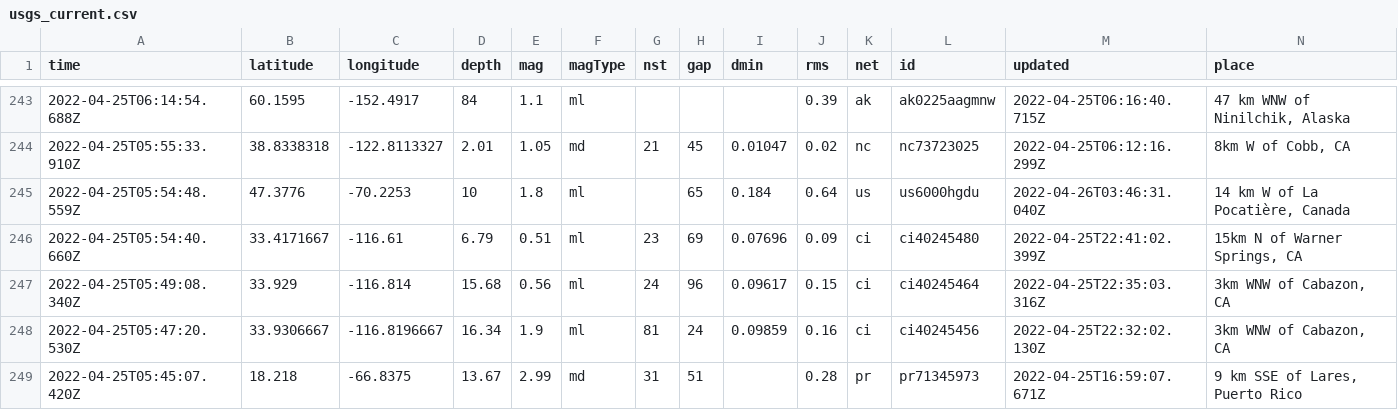
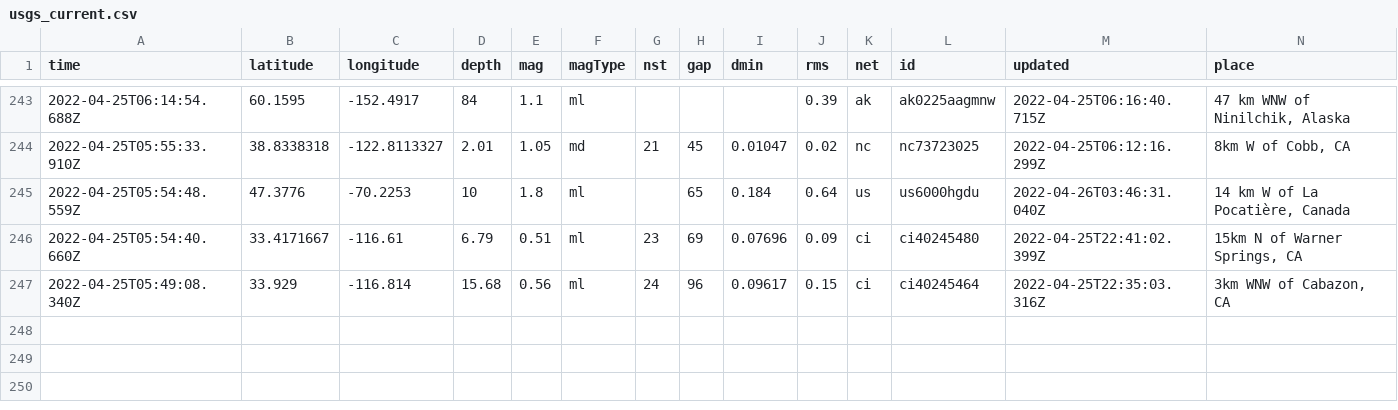
Before and after one commit to cveltri/my-data-robot, a CSV file: usgs_current.csv, drawn as a sheet; only a part is shown, gaps mark what is left out; rows hold the shown columns only; the diff covers the shown part only; the diff names each change by its address in the sheet, - before the commit and + after, or states it on an @@ line.

```diff
--- a/usgs_current.csv
+++ b/usgs_current.csv
-row 248: 2022-04-25T05:47:20.530Z | 33.9306667 | -116.8196667 | 16.34 | 1.9 | ml | 81 | 24 | 0.09859 | 0.16 | ci | ci40245456 | 2022-04-25T22:32:02.130Z | 3km WNW of Cabazon, CA
-row 249: 2022-04-25T05:45:07.420Z | 18.218 | -66.8375 | 13.67 | 2.99 | md | 31 | 51 |  | 0.28 | pr | pr71345973 | 2022-04-25T16:59:07.671Z | 9 km SSE of Lares, Puerto Rico
```
Also changed, not shown: 1 removed row and 3 edited cells elsewhere in this file.
